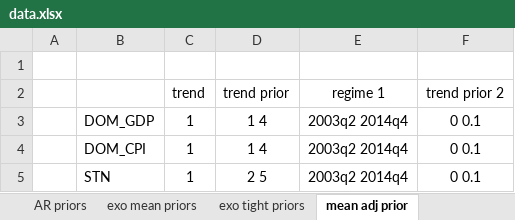
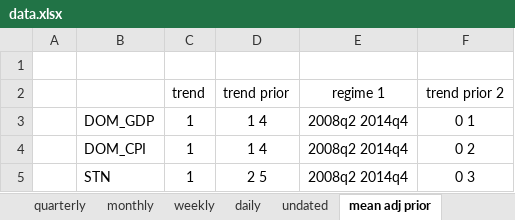
Before and after one commit to european-central-bank/BEAR-toolbox, an Excel workbook: tbx/bear/data.xlsx, sheet mean adj prior, drawn as a sheet; values as stored, in another font and other column widths than the file's, no borders; the diff names each change by its address in the sheet, - before the commit and + after, or states it on an @@ line.

```diff
--- a/tbx/bear/data.xlsx (sheet mean adj prior)
+++ b/tbx/bear/data.xlsx (sheet mean adj prior)
-sheet tab: AR priors
-sheet tab: exo mean priors
-sheet tab: exo tight priors
-E3:E5 (regime 1): 2003q2 2014q4
+E3:E5 (regime 1): 2008q2 2014q4
-F3 (trend prior 2): 0 0.1
+F3 (trend prior 2): 0 1
-F4 (trend prior 2): 0 0.1
+F4 (trend prior 2): 0 2
-F5 (trend prior 2): 0 0.1
+F5 (trend prior 2): 0 3
```
Also changed, not shown: sheet data, sheet IV, sheet shocks, sheet conditions, sheet sign res values, sheet sign res periods, 7 more sheets, other sheet tabs, 4 other files.
